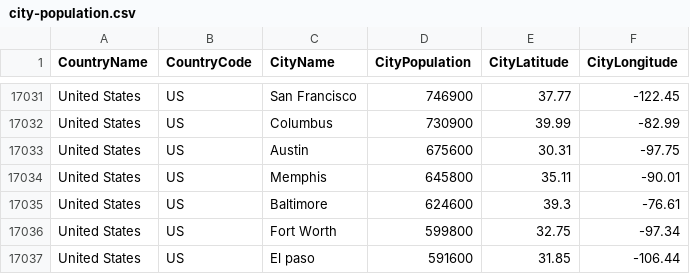
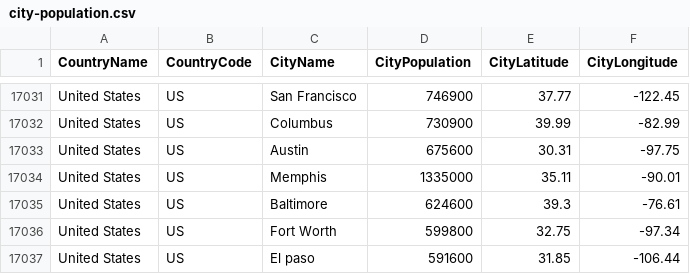
Before and after one commit to alex853/airways, a CSV file: src/main/resources/city-population.csv, drawn as a sheet; only a part is shown, gaps mark what is left out.

```diff
--- a/src/main/resources/city-population.csv
+++ b/src/main/resources/city-population.csv
@@ -17033,3 +17033,3 @@ United States,US,Columbus,730900,39.99,-82.99
 United States,US,Austin,675600,30.31,-97.75
-United States,US,Memphis,645800,35.11,-90.01
+United States,US,Memphis,1335000,35.11,-90.01
 United States,US,Baltimore,624600,39.3,-76.61
```
Also changed, not shown: 4 other files.
